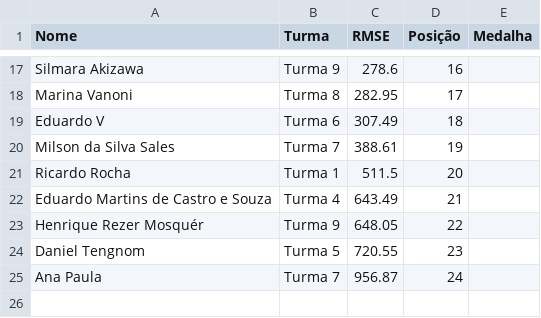
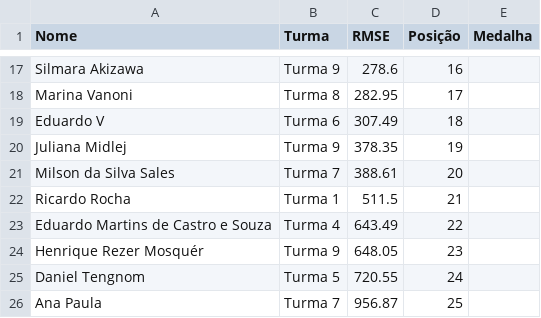
Before and after one commit to gitflai/ranking, a CSV file: 4compMLflairank.csv, drawn as a sheet; only a part is shown, gaps mark what is left out.

```diff
--- a/4compMLflairank.csv
+++ b/4compMLflairank.csv
@@ -19,7 +19,8 @@ Marina Vanoni,Turma 8,282.95,17,
 Eduardo V,Turma 6,307.49,18,
-Milson da Silva Sales,Turma 7,388.61,19,
-Ricardo Rocha,Turma 1,511.5,20,
-Eduardo Martins de Castro e Souza,Turma 4,643.49,21,
-Henrique Rezer Mosquér,Turma 9,648.05,22,
-Daniel Tengnom,Turma 5,720.55,23,
-Ana Paula,Turma 7,956.87,24,
+Juliana Midlej,Turma 9,378.35,19,
+Milson da Silva Sales,Turma 7,388.61,20,
+Ricardo Rocha,Turma 1,511.5,21,
+Eduardo Martins de Castro e Souza,Turma 4,643.49,22,
+Henrique Rezer Mosquér,Turma 9,648.05,23,
+Daniel Tengnom,Turma 5,720.55,24,
+Ana Paula,Turma 7,956.87,25,
```
Also changed, not shown: 4compMLflai.csv.
